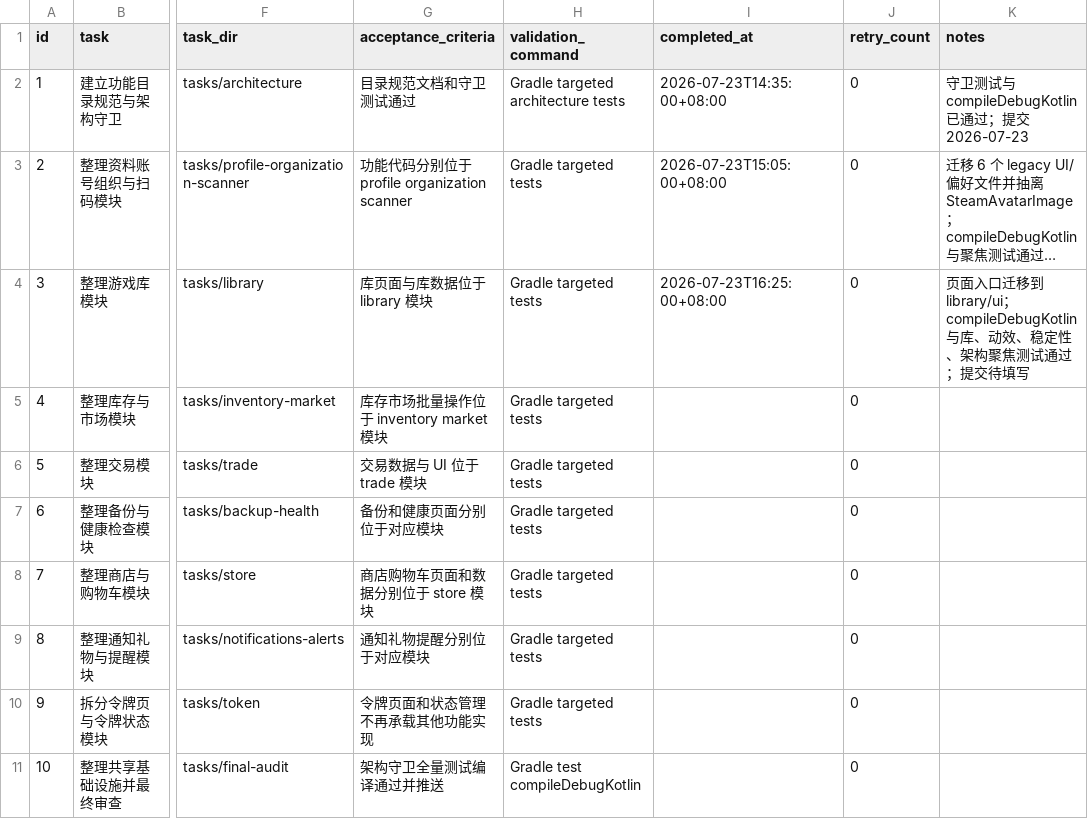
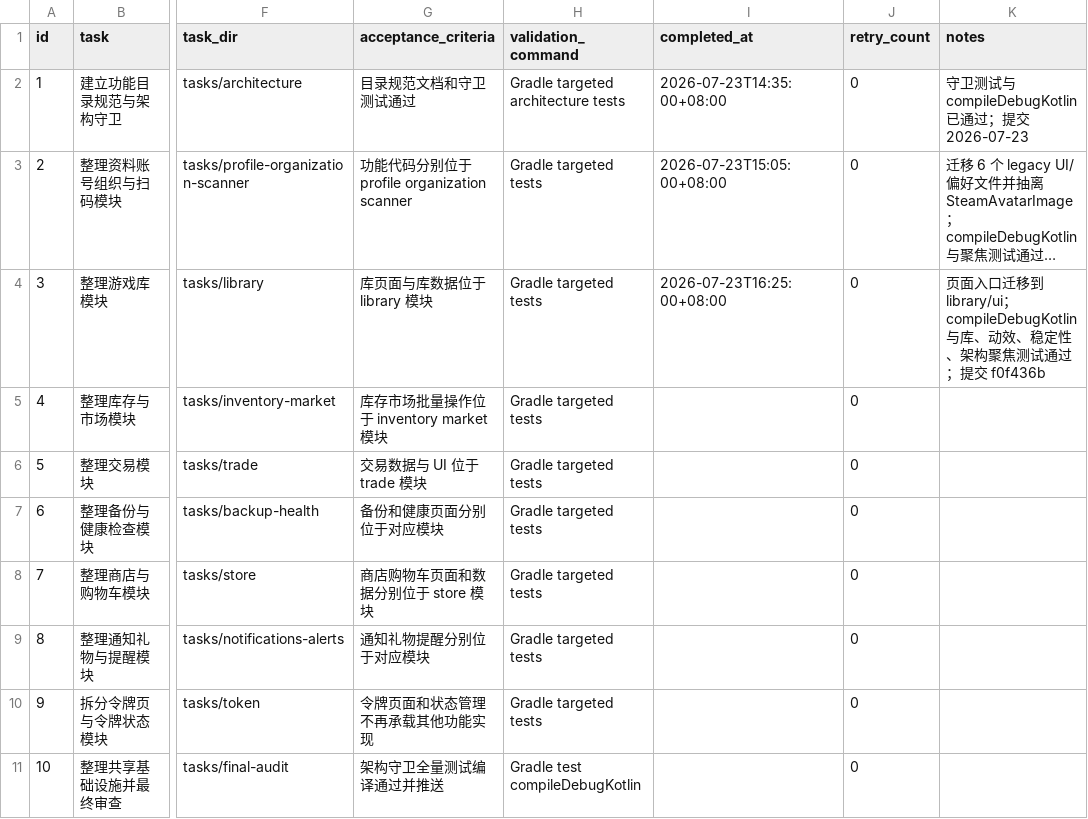
Before and after one commit to JoyinJoester/Monica-Steam, a CSV file: .codex-tasks/20260723-steam-modularization/SUBTASKS.csv, drawn as a sheet; only a part is shown, gaps mark what is left out; long unchanged cells end in …; the diff names each change by its address in the sheet, - before the commit and + after, or states it on an @@ line.

Commit message:
chore: record Steam library migration

```diff
--- a/.codex-tasks/20260723-steam-modularization/SUBTASKS.csv
+++ b/.codex-tasks/20260723-steam-modularization/SUBTASKS.csv
-K4 (notes): …过；提交待填写
+K4 (notes): …过；提交 f0f436b
```
Also changed, not shown: 1 other file.
